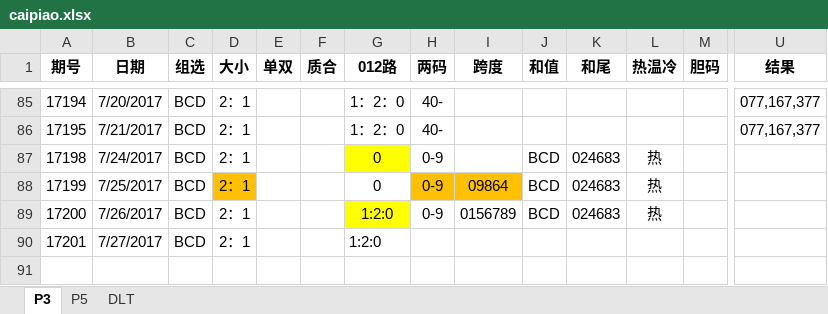
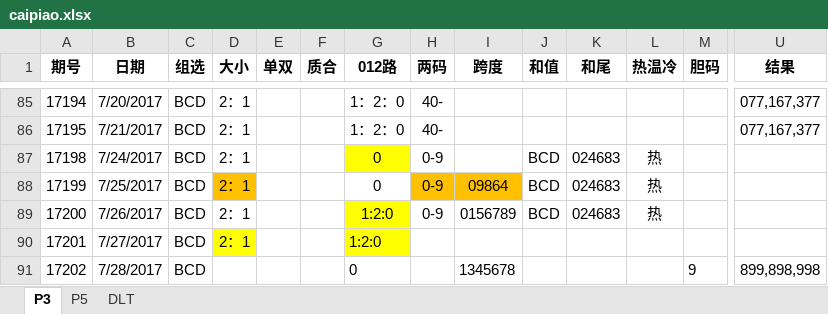
Before and after one commit to zhoubo8308/caipiao, an Excel workbook: caipiao.xlsx, sheet P3, drawn as a sheet; only a part is shown, gaps mark what is left out; values as stored, in another font and other column widths than the file's, no borders; rows hold the shown columns only; the diff names each change by its address in the sheet, - before the commit and + after, or states it on an @@ line.

```diff
--- a/caipiao.xlsx (sheet P3)
+++ b/caipiao.xlsx (sheet P3)
-D90 fill: none
+D90 fill: #FFFF00
-G90 fill: none
+G90 fill: #FFFF00
+row 91: 17202 | 7/28/2017 | BCD |  |  |  | 0 |  | 1345678 |  |  |  | 9 | 899,898,998
```
Also changed, not shown: sheet DLT, sheet P5.
